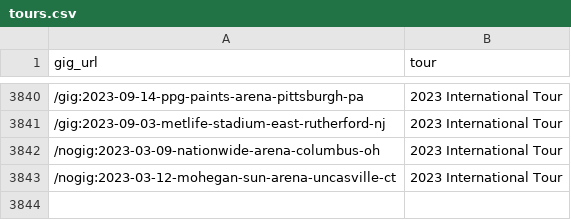
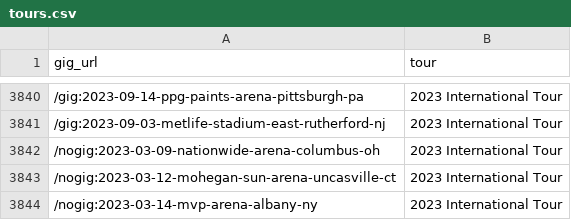
Before and after one commit to obrienjoey/springsteen_db, a CSV file: csv/tours.csv, drawn as a sheet; only a part is shown, gaps mark what is left out; the diff names each change by its address in the sheet, - before the commit and + after, or states it on an @@ line.

Commit message:
updated setlist data Mon Mar 13 10:41:23 GMT 2023

```diff
--- a/csv/tours.csv
+++ b/csv/tours.csv
+row 3844: /nogig:2023-03-14-mvp-arena-albany-ny | 2023 International Tour
```
Also changed, not shown: 1 other file.
